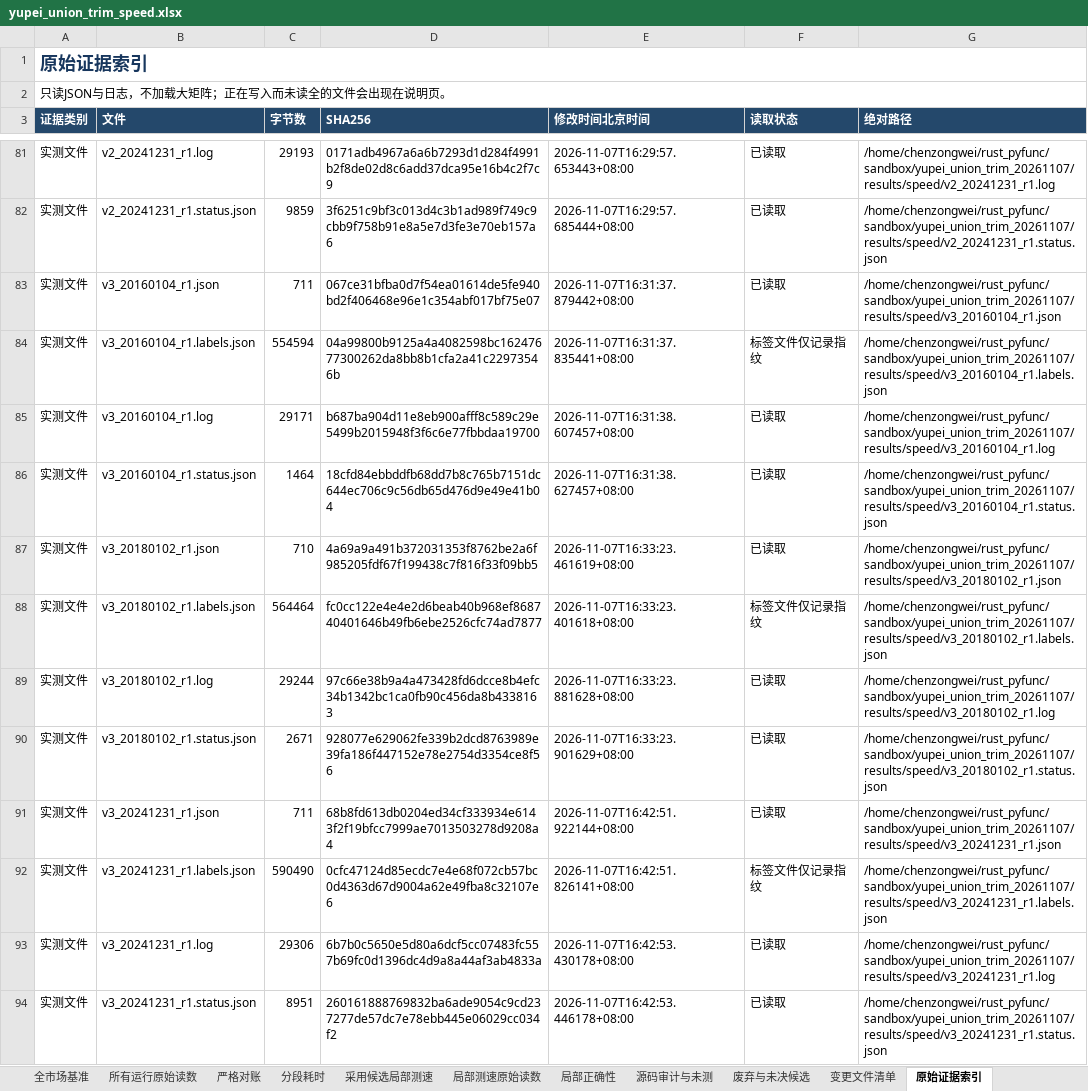
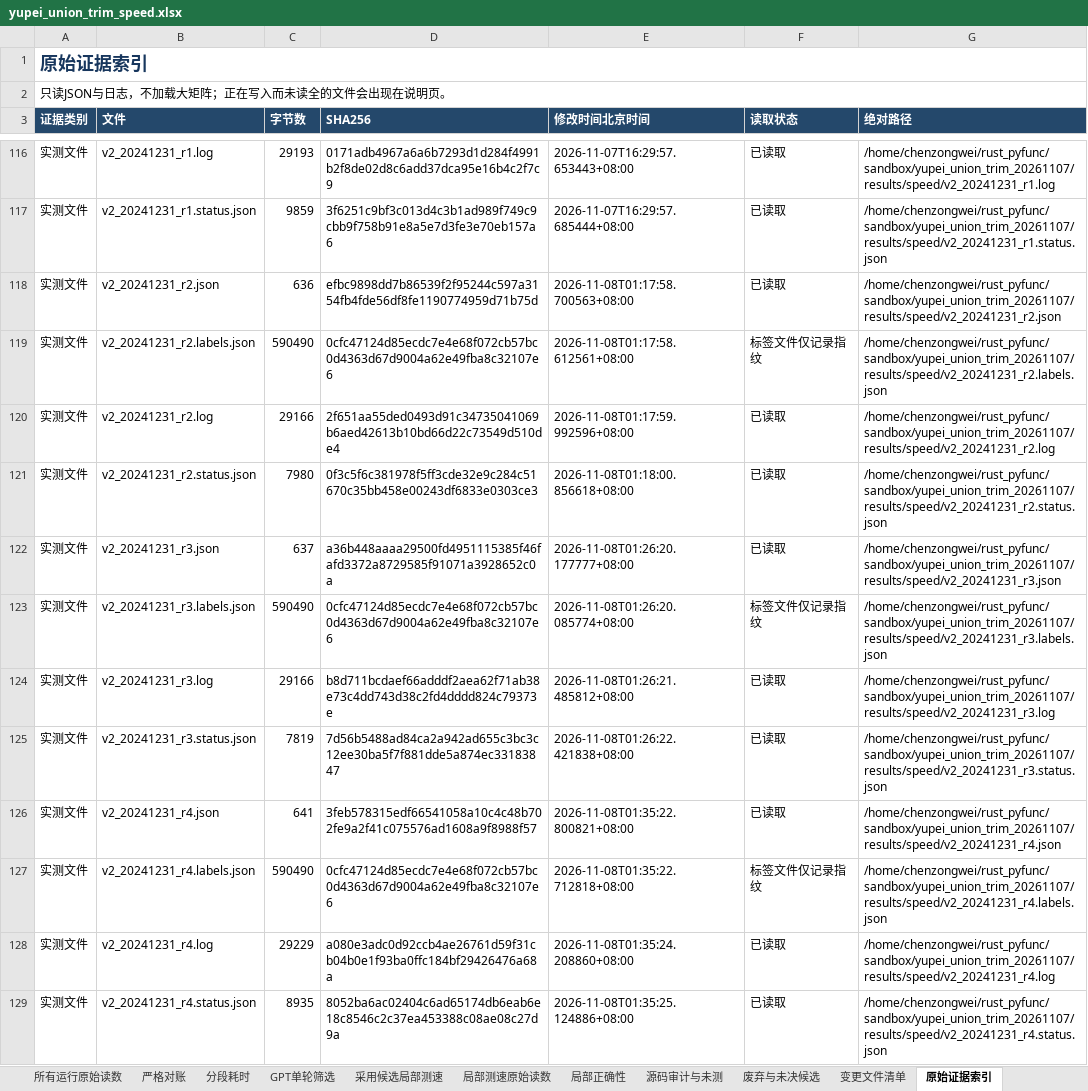
Before and after one commit to chen-001/rust_pyfunc, an Excel workbook: sandbox/yupei_union_trim_20261107/results/speed/yupei_union_trim_speed.xlsx, sheet 原始证据索引, drawn as a sheet; only a part is shown, gaps mark what is left out; the shorter side is filled out with more unchanged rows; values as stored, in another font and other column widths than the file's, no borders; the diff covers the shown part only; the diff names each change by its address in the sheet, - before the commit and + after, or states it on an @@ line.

```diff
--- a/sandbox/yupei_union_trim_20261107/results/speed/yupei_union_trim_speed.xlsx (sheet 原始证据索引)
+++ b/sandbox/yupei_union_trim_20261107/results/speed/yupei_union_trim_speed.xlsx (sheet 原始证据索引)
+sheet tab: GPT单轮筛选
+row 118: 实测文件 | v2_20241231_r2.json | 636 | efbc9898dd7b86539f2f95244c597a3154fb4fde56df8fe1190774959d71b75d | 2026-11-08T01:17:58.700563+08:00 | 已读取 | /home/chenzongwei/rust_pyfunc/sandbox/yupei_union_trim_20261107/results/speed/v2_20241231_r2.json
+row 119: 实测文件 | v2_20241231_r2.labels.json | 590490 | 0cfc47124d85ecdc7e4e68f072cb57bc0d4363d67d9004a62e49fba8c32107e6 | 2026-11-08T01:17:58.612561+08:00 | 标签文件仅记录指纹 | /home/chenzongwei/rust_pyfunc/sandbox/yupei_union_trim_20261107/results/speed/v2_20241231_r2.labels.json
+row 120: 实测文件 | v2_20241231_r2.log | 29166 | 2f651aa55ded0493d91c34735041069b6aed42613b10bd66d22c73549d510de4 | 2026-11-08T01:17:59.992596+08:00 | 已读取 | /home/chenzongwei/rust_pyfunc/sandbox/yupei_union_trim_20261107/results/speed/v2_20241231_r2.log
+row 121: 实测文件 | v2_20241231_r2.status.json | 7980 | 0f3c5f6c381978f5ff3cde32e9c284c51670c35bb458e00243df6833e0303ce3 | 2026-11-08T01:18:00.856618+08:00 | 已读取 | /home/chenzongwei/rust_pyfunc/sandbox/yupei_union_trim_20261107/results/speed/v2_20241231_r2.status.json
+row 122: 实测文件 | v2_20241231_r3.json | 637 | a36b448aaaa29500fd4951115385f46fafd3372a8729585f91071a3928652c0a | 2026-11-08T01:26:20.177777+08:00 | 已读取 | /home/chenzongwei/rust_pyfunc/sandbox/yupei_union_trim_20261107/results/speed/v2_20241231_r3.json
+row 123: 实测文件 | v2_20241231_r3.labels.json | 590490 | 0cfc47124d85ecdc7e4e68f072cb57bc0d4363d67d9004a62e49fba8c32107e6 | 2026-11-08T01:26:20.085774+08:00 | 标签文件仅记录指纹 | /home/chenzongwei/rust_pyfunc/sandbox/yupei_union_trim_20261107/results/speed/v2_20241231_r3.labels.json
+row 124: 实测文件 | v2_20241231_r3.log | 29166 | b8d711bcdaef66adddf2aea62f71ab38e73c4dd743d38c2fd4dddd824c79373e | 2026-11-08T01:26:21.485812+08:00 | 已读取 | /home/chenzongwei/rust_pyfunc/sandbox/yupei_union_trim_20261107/results/speed/v2_20241231_r3.log
+row 125: 实测文件 | v2_20241231_r3.status.json | 7819 | 7d56b5488ad84ca2a942ad655c3bc3c12ee30ba5f7f881dde5a874ec33183847 | 2026-11-08T01:26:22.421838+08:00 | 已读取 | /home/chenzongwei/rust_pyfunc/sandbox/yupei_union_trim_20261107/results/speed/v2_20241231_r3.status.json
+row 126: 实测文件 | v2_20241231_r4.json | 641 | 3feb578315edf66541058a10c4c48b702fe9a2f41c075576ad1608a9f8988f57 | 2026-11-08T01:35:22.800821+08:00 | 已读取 | /home/chenzongwei/rust_pyfunc/sandbox/yupei_union_trim_20261107/results/speed/v2_20241231_r4.json
+row 127: 实测文件 | v2_20241231_r4.labels.json | 590490 | 0cfc47124d85ecdc7e4e68f072cb57bc0d4363d67d9004a62e49fba8c32107e6 | 2026-11-08T01:35:22.712818+08:00 | 标签文件仅记录指纹 | /home/chenzongwei/rust_pyfunc/sandbox/yupei_union_trim_20261107/results/speed/v2_20241231_r4.labels.json
+row 128: 实测文件 | v2_20241231_r4.log | 29229 | a080e3adc0d92ccb4ae26761d59f31cb04b0e1f93ba0ffc184bf29426476a68a | 2026-11-08T01:35:24.208860+08:00 | 已读取 | /home/chenzongwei/rust_pyfunc/sandbox/yupei_union_trim_20261107/results/speed/v2_20241231_r4.log
+row 129: 实测文件 | v2_20241231_r4.status.json | 8935 | 8052ba6ac02404c6ad65174db6eab6e18c8546c2c37ea453388c08ae08c27d9a | 2026-11-08T01:35:25.124886+08:00 | 已读取 | /home/chenzongwei/rust_pyfunc/sandbox/yupei_union_trim_20261107/results/speed/v2_20241231_r4.status.json
```
Also changed, not shown: 52 added rows and 15 edited cells elsewhere in this sheet, sheet 分段耗时, sheet 局部测速原始读数, sheet 所有运行原始读数, sheet 严格对账, sheet 废弃与未决候选, sheet 源码审计与未测, 4 more sheets, 57 other files.
